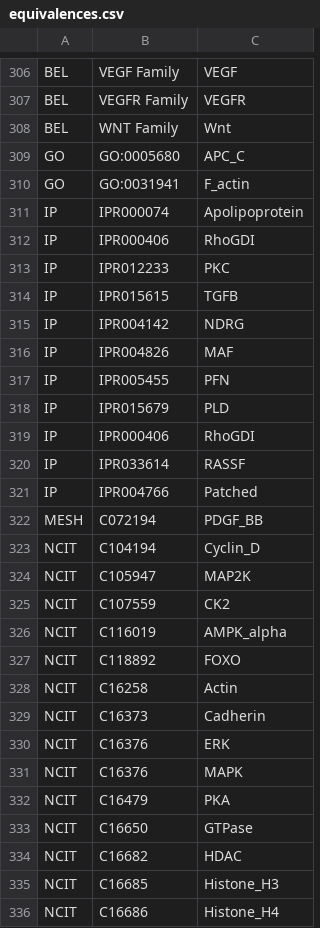
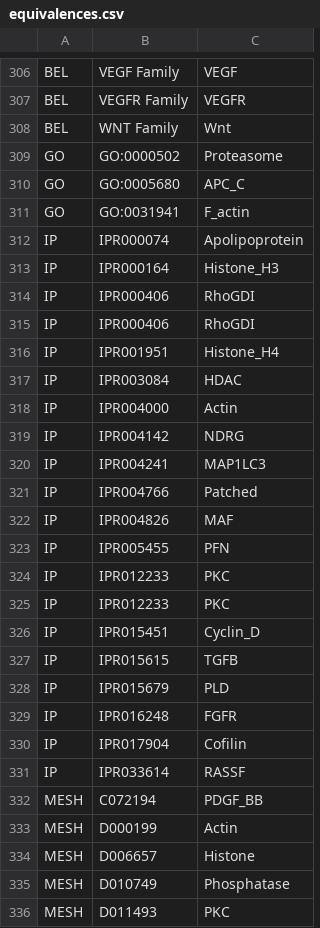
Before and after one commit to johnbachman/famplex, a CSV file: equivalences.csv, drawn as a sheet; only a part is shown, gaps mark what is left out; the shorter side is filled out with more unchanged rows; the diff covers the shown part only.

Commit message:
Replace IP/MESH mappings with equivalences

```diff
--- a/equivalences.csv
+++ b/equivalences.csv
@@ -308,2 +308,3 @@ BEL,VEGFR Family,VEGFR
 BEL,WNT Family,Wnt
+GO,GO:0000502,Proteasome
 GO,GO:0005680,APC_C
@@ -311,12 +312,25 @@ GO,GO:0031941,F_actin
 IP,IPR000074,Apolipoprotein
+IP,IPR000164,Histone_H3
 IP,IPR000406,RhoGDI
-IP,IPR012233,PKC
-IP,IPR015615,TGFB
+IP,IPR000406,RhoGDI
+IP,IPR001951,Histone_H4
+IP,IPR003084,HDAC
+IP,IPR004000,Actin
 IP,IPR004142,NDRG
+IP,IPR004241,MAP1LC3
+IP,IPR004766,Patched
 IP,IPR004826,MAF
 IP,IPR005455,PFN
+IP,IPR012233,PKC
+IP,IPR012233,PKC
+IP,IPR015451,Cyclin_D
+IP,IPR015615,TGFB
 IP,IPR015679,PLD
-IP,IPR000406,RhoGDI
+IP,IPR016248,FGFR
+IP,IPR017904,Cofilin
 IP,IPR033614,RASSF
-IP,IPR004766,Patched
 MESH,C072194,PDGF_BB
+MESH,D000199,Actin
+MESH,D006657,Histone
+MESH,D010749,Phosphatase
+MESH,D011493,PKC
```
Also changed, not shown: 5 added rows and 18 moved rows elsewhere in this file, grounding_map.csv.
